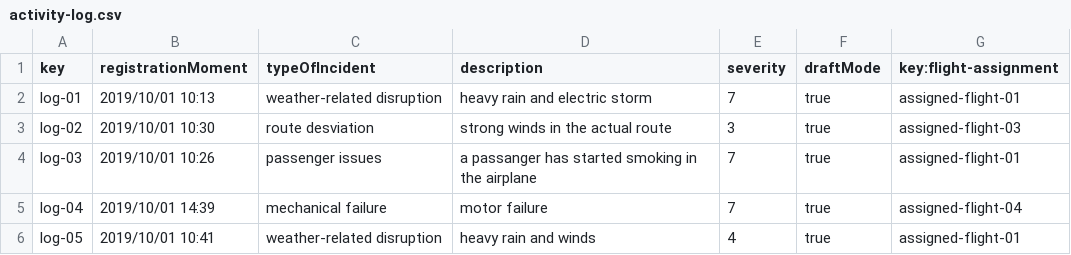
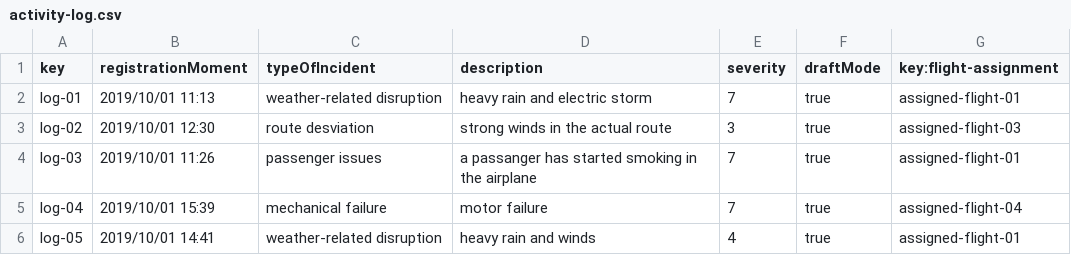
Before and after one commit to cesmarvan/Acme-ANS-C2, a CSV file: src/main/resources/WEB-INF/data/sample/activity-log.csv, drawn as a sheet.

```diff
--- a/src/main/resources/WEB-INF/data/sample/activity-log.csv
+++ b/src/main/resources/WEB-INF/data/sample/activity-log.csv
@@ -1,6 +1,6 @@
 key,registrationMoment,typeOfIncident,description,severity,draftMode,key:flight-assignment
-log-01,2019/10/01 10:13,weather-related disruption,heavy rain and electric storm,7,true,assigned-flight-01
-log-02,2019/10/01 10:30,route desviation,strong winds in the actual route,3,true,assigned-flight-03
-log-03,2019/10/01 10:26,passenger issues,a passanger has started smoking in the airplane,7,true,assigned-flight-01
-log-04,2019/10/01 14:39,mechanical failure,motor failure,7,true,assigned-flight-04
-log-05,2019/10/01 10:41,weather-related disruption,heavy rain and winds,4,true,assigned-flight-01
+log-01,2019/10/01 11:13,weather-related disruption,heavy rain and electric storm,7,true,assigned-flight-01
+log-02,2019/10/01 12:30,route desviation,strong winds in the actual route,3,true,assigned-flight-03
+log-03,2019/10/01 11:26,passenger issues,a passanger has started smoking in the airplane,7,true,assigned-flight-01
+log-04,2019/10/01 15:39,mechanical failure,motor failure,7,true,assigned-flight-04
+log-05,2019/10/01 14:41,weather-related disruption,heavy rain and winds,4,true,assigned-flight-01
```
Also changed, not shown: 52 other files.
